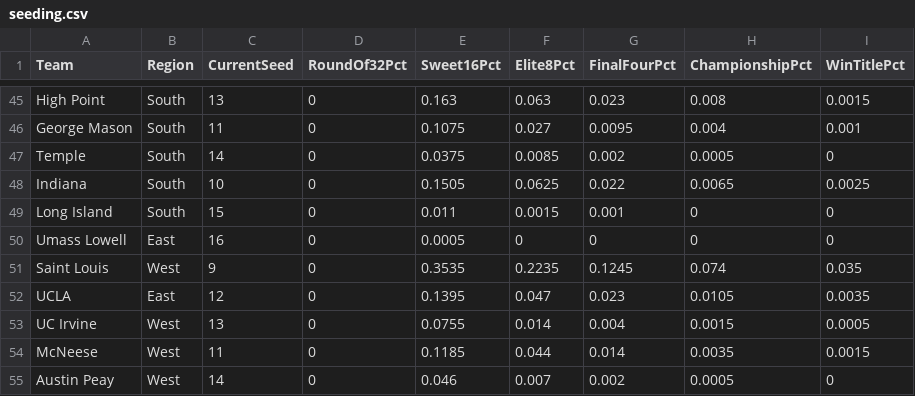
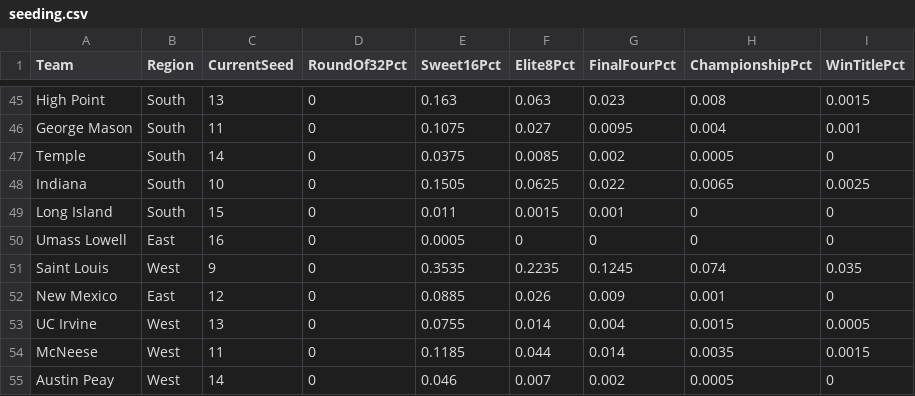
Before and after one commit to andrewbrantner-wq/bbmi, a CSV file: src/data/seeding/seeding.csv, drawn as a sheet; only a part is shown, gaps mark what is left out.

```diff
--- a/src/data/seeding/seeding.csv
+++ b/src/data/seeding/seeding.csv
@@ -51,3 +51,3 @@ Umass Lowell,East,16,0,0.0005,0,0,0,0
 Saint Louis,West,9,0,0.3535,0.2235,0.1245,0.074,0.035
-UCLA,East,12,0,0.1395,0.047,0.023,0.0105,0.0035
+New Mexico,East,12,0,0.0885,0.026,0.009,0.001,0
 UC Irvine,West,13,0,0.0755,0.014,0.004,0.0015,0.0005
```
Also changed, not shown: src/data/betting-lines/games.csv, src/data/rankings/rankings.csv, 5 other files.
